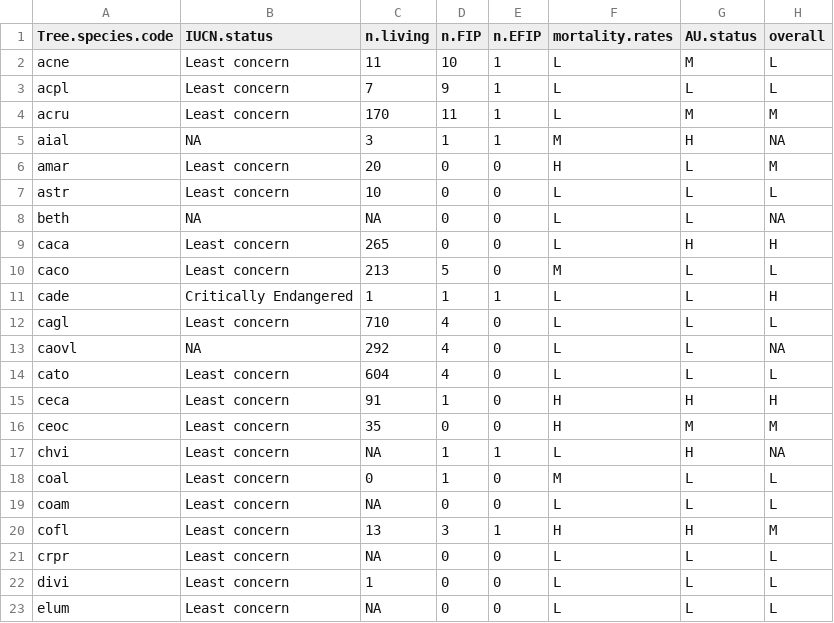
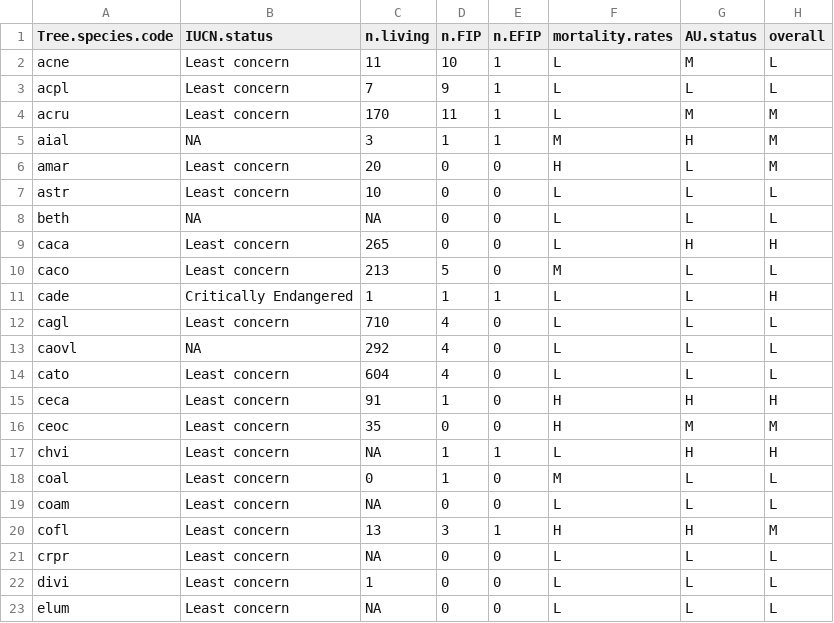
Before and after one commit to SCBI-ForestGEO/SCBImortality, a CSV file: doc/TreeDiseaseGuide/tree_species_summary.csv, drawn as a sheet; only a part is shown; the diff covers the shown part only.

Commit message:
fill in missing overall concern status

```diff
--- a/doc/TreeDiseaseGuide/tree_species_summary.csv
+++ b/doc/TreeDiseaseGuide/tree_species_summary.csv
@@ -4,6 +4,6 @@
 "acru","Least concern",170,11,1,"L","M","M"
-"aial",NA,3,1,1,"M","H",NA
+"aial",NA,3,1,1,"M","H","M"
 "amar","Least concern",20,0,0,"H","L","M"
 "astr","Least concern",10,0,0,"L","L","L"
-"beth",NA,NA,0,0,"L","L",NA
+"beth",NA,NA,0,0,"L","L","L"
 "caca","Least concern",265,0,0,"L","H","H"
@@ -12,3 +12,3 @@
 "cagl","Least concern",710,4,0,"L","L","L"
-"caovl",NA,292,4,0,"L","L",NA
+"caovl",NA,292,4,0,"L","L","L"
 "cato","Least concern",604,4,0,"L","L","L"
@@ -16,3 +16,3 @@
 "ceoc","Least concern",35,0,0,"H","M","M"
-"chvi","Least concern",NA,1,1,"L","H",NA
+"chvi","Least concern",NA,1,1,"L","H","H"
 "coal","Least concern",0,1,0,"M","L","L"
```
Also changed, not shown: 11 edited cells elsewhere in this file, 2 other files.
